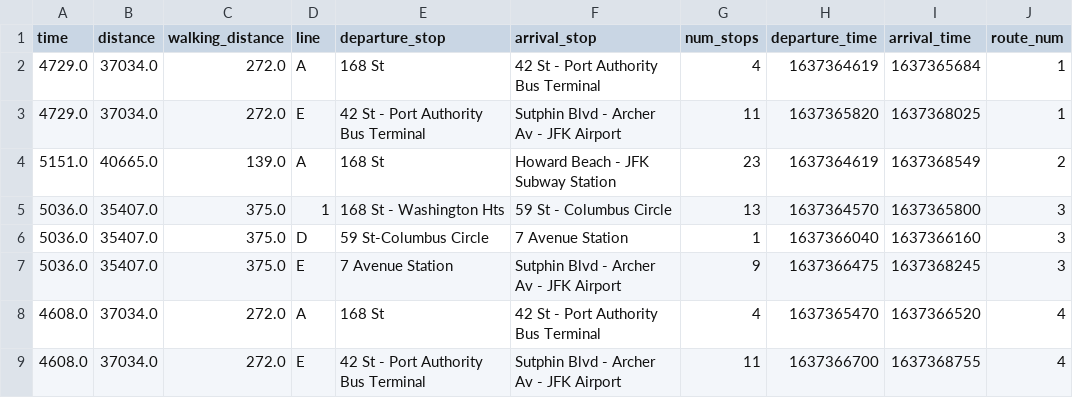
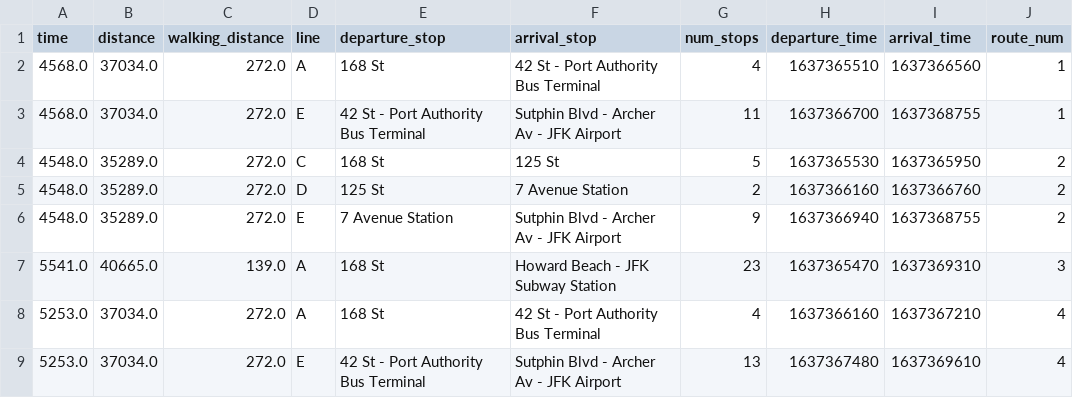
Before and after one commit to zheyanliu99/SubwayCrime, a CSV file: findroute/directions.csv, drawn as a sheet.

```diff
--- a/findroute/directions.csv
+++ b/findroute/directions.csv
@@ -1,9 +1,9 @@
 time,distance,walking_distance,line,departure_stop,arrival_stop,num_stops,departure_time,arrival_time,route_num
-4729.0,37034.0,272.0,A,168 St,42 St - Port Authority Bus Terminal,4,1637364619,1637365684,1
-4729.0,37034.0,272.0,E,42 St - Port Authority Bus Terminal,Sutphin Blvd - Archer Av - JFK Airport,11,1637365820,1637368025,1
-5151.0,40665.0,139.0,A,168 St,Howard Beach - JFK Subway Station,23,1637364619,1637368549,2
-5036.0,35407.0,375.0,1,168 St - Washington Hts,59 St - Columbus Circle,13,1637364570,1637365800,3
-5036.0,35407.0,375.0,D,59 St-Columbus Circle,7 Avenue Station,1,1637366040,1637366160,3
-5036.0,35407.0,375.0,E,7 Avenue Station,Sutphin Blvd - Archer Av - JFK Airport,9,1637366475,1637368245,3
-4608.0,37034.0,272.0,A,168 St,42 St - Port Authority Bus Terminal,4,1637365470,1637366520,4
-4608.0,37034.0,272.0,E,42 St - Port Authority Bus Terminal,Sutphin Blvd - Archer Av - JFK Airport,11,1637366700,1637368755,4
+4568.0,37034.0,272.0,A,168 St,42 St - Port Authority Bus Terminal,4,1637365510,1637366560,1
+4568.0,37034.0,272.0,E,42 St - Port Authority Bus Terminal,Sutphin Blvd - Archer Av - JFK Airport,11,1637366700,1637368755,1
+4548.0,35289.0,272.0,C,168 St,125 St,5,1637365530,1637365950,2
+4548.0,35289.0,272.0,D,125 St,7 Avenue Station,2,1637366160,1637366760,2
+4548.0,35289.0,272.0,E,7 Avenue Station,Sutphin Blvd - Archer Av - JFK Airport,9,1637366940,1637368755,2
+5541.0,40665.0,139.0,A,168 St,Howard Beach - JFK Subway Station,23,1637365470,1637369310,3
+5253.0,37034.0,272.0,A,168 St,42 St - Port Authority Bus Terminal,4,1637366160,1637367210,4
+5253.0,37034.0,272.0,E,42 St - Port Authority Bus Terminal,Sutphin Blvd - Archer Av - JFK Airport,13,1637367480,1637369610,4
```
Also changed, not shown: 2 other files.
